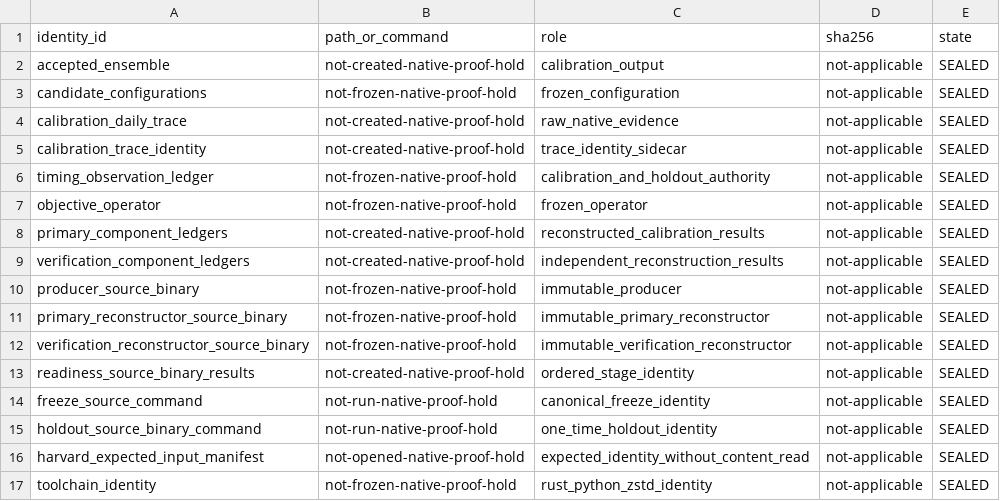
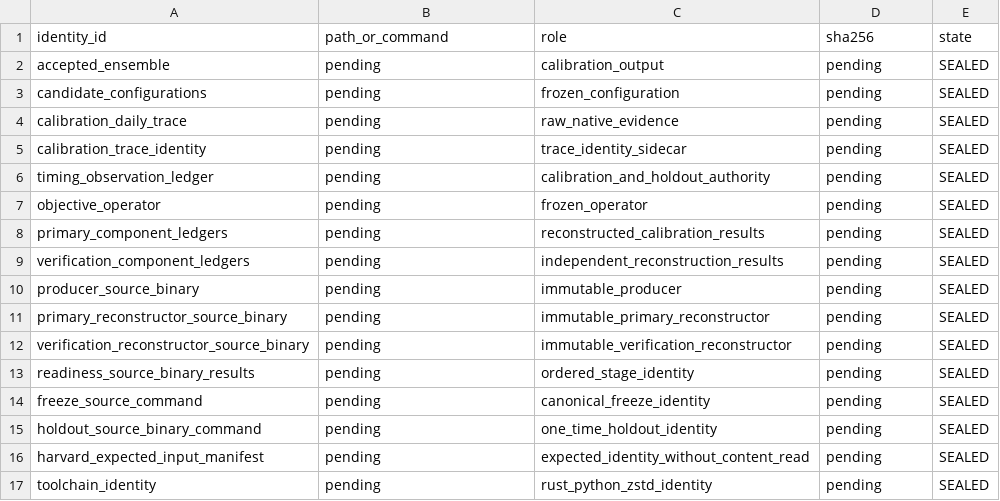
Before and after one commit to rogerlew/openWEPP, a CSV file: docs/work-packages/20260727-canopy-cal-04b-calibration-readiness-and-ensemble-execution-001/artifacts/holdout-freeze-manifest.csv, drawn as a sheet.

```diff
--- a/docs/work-packages/20260727-canopy-cal-04b-calibration-readiness-and-ensemble-execution-001/artifacts/holdout-freeze-manifest.csv
+++ b/docs/work-packages/20260727-canopy-cal-04b-calibration-readiness-and-ensemble-execution-001/artifacts/holdout-freeze-manifest.csv
@@ -1,17 +1,17 @@
 identity_id,path_or_command,role,sha256,state
-accepted_ensemble,not-created-native-proof-hold,calibration_output,not-applicable,SEALED
-candidate_configurations,not-frozen-native-proof-hold,frozen_configuration,not-applicable,SEALED
-calibration_daily_trace,not-created-native-proof-hold,raw_native_evidence,not-applicable,SEALED
-calibration_trace_identity,not-created-native-proof-hold,trace_identity_sidecar,not-applicable,SEALED
-timing_observation_ledger,not-frozen-native-proof-hold,calibration_and_holdout_authority,not-applicable,SEALED
-objective_operator,not-frozen-native-proof-hold,frozen_operator,not-applicable,SEALED
-primary_component_ledgers,not-created-native-proof-hold,reconstructed_calibration_results,not-applicable,SEALED
-verification_component_ledgers,not-created-native-proof-hold,independent_reconstruction_results,not-applicable,SEALED
-producer_source_binary,not-frozen-native-proof-hold,immutable_producer,not-applicable,SEALED
-primary_reconstructor_source_binary,not-frozen-native-proof-hold,immutable_primary_reconstructor,not-applicable,SEALED
-verification_reconstructor_source_binary,not-frozen-native-proof-hold,immutable_verification_reconstructor,not-applicable,SEALED
-readiness_source_binary_results,not-created-native-proof-hold,ordered_stage_identity,not-applicable,SEALED
-freeze_source_command,not-run-native-proof-hold,canonical_freeze_identity,not-applicable,SEALED
-holdout_source_binary_command,not-run-native-proof-hold,one_time_holdout_identity,not-applicable,SEALED
-harvard_expected_input_manifest,not-opened-native-proof-hold,expected_identity_without_content_read,not-applicable,SEALED
-toolchain_identity,not-frozen-native-proof-hold,rust_python_zstd_identity,not-applicable,SEALED
+accepted_ensemble,pending,calibration_output,pending,SEALED
+candidate_configurations,pending,frozen_configuration,pending,SEALED
+calibration_daily_trace,pending,raw_native_evidence,pending,SEALED
+calibration_trace_identity,pending,trace_identity_sidecar,pending,SEALED
+timing_observation_ledger,pending,calibration_and_holdout_authority,pending,SEALED
+objective_operator,pending,frozen_operator,pending,SEALED
+primary_component_ledgers,pending,reconstructed_calibration_results,pending,SEALED
+verification_component_ledgers,pending,independent_reconstruction_results,pending,SEALED
+producer_source_binary,pending,immutable_producer,pending,SEALED
+primary_reconstructor_source_binary,pending,immutable_primary_reconstructor,pending,SEALED
+verification_reconstructor_source_binary,pending,immutable_verification_reconstructor,pending,SEALED
+readiness_source_binary_results,pending,ordered_stage_identity,pending,SEALED
+freeze_source_command,pending,canonical_freeze_identity,pending,SEALED
+holdout_source_binary_command,pending,one_time_holdout_identity,pending,SEALED
+harvard_expected_input_manifest,pending,expected_identity_without_content_read,pending,SEALED
+toolchain_identity,pending,rust_python_zstd_identity,pending,SEALED
```
Also changed, not shown: 2 other files.
